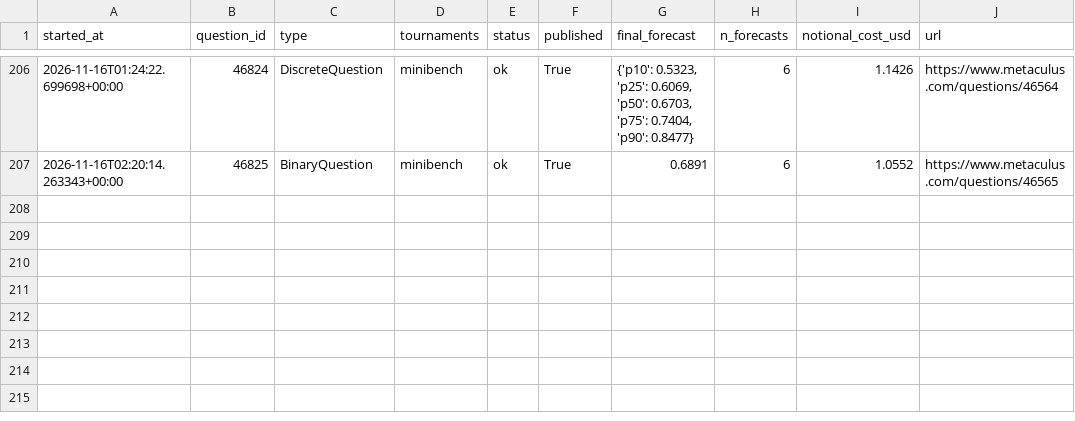
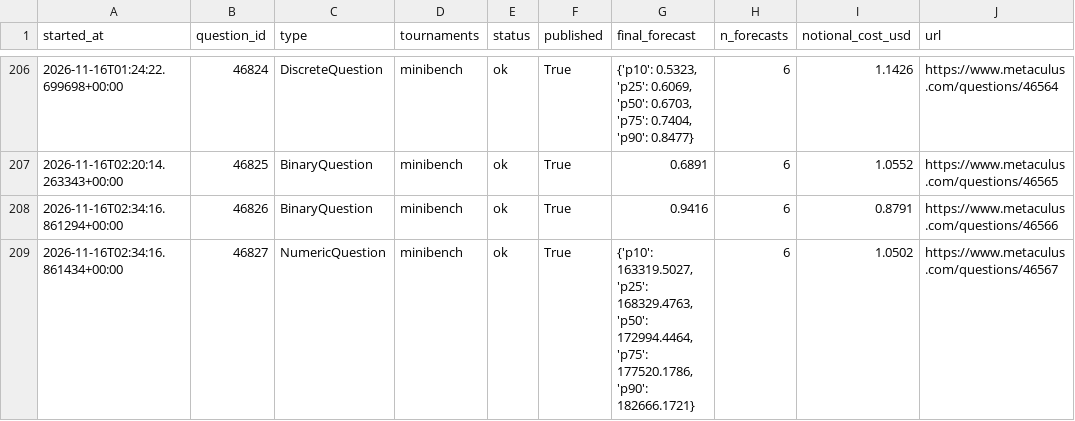
Before and after one commit to foggysteam/metaculus-bot, a CSV file: forecast_logs/index.csv, drawn as a sheet; only a part is shown, gaps mark what is left out; the diff names each change by its address in the sheet, - before the commit and + after, or states it on an @@ line.

Commit message:
Forecast logs 2026-11-16T02:41Z

```diff
--- a/forecast_logs/index.csv
+++ b/forecast_logs/index.csv
+row 208: 2026-11-16T02:34:16.861294+00:00 | 46826 | BinaryQuestion | minibench | ok | True | 0.9416 | 6 | 0.8791 | https://www.metaculus.com/questions/46566
+row 209: 2026-11-16T02:34:16.861434+00:00 | 46827 | NumericQuestion | minibench | ok | True | {'p10': 163319.5027, 'p25': 168329.4763, 'p50': 172994.4464, 'p75': 177520.1786, 'p90': 182666.1721} | 6 | 1.0502 | https://www.metaculus.com/questions/46567
```
Also changed, not shown: 2 other files.
